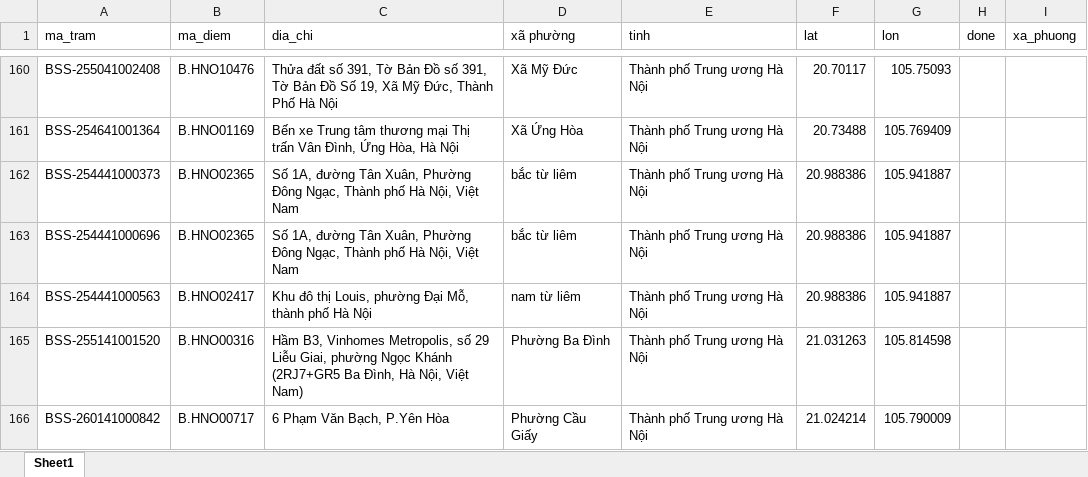
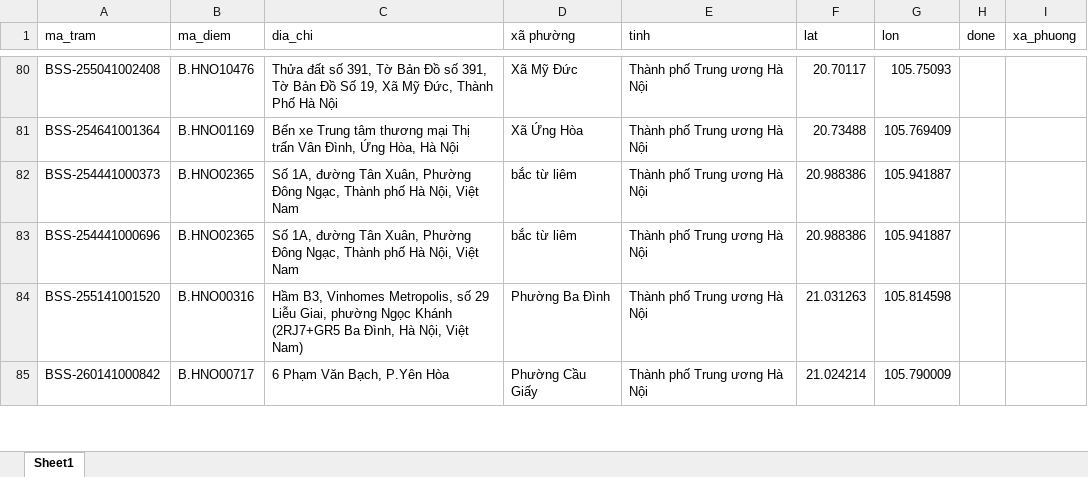
Before and after one commit to hthanhson/Demo, an Excel workbook: du_lieu_tram.xlsx, sheet Sheet1, drawn as a sheet; only a part is shown, gaps mark what is left out; values as stored, in another font and other column widths than the file's, no cell formats; removed rows and columns are numbered as before the commit, all else as after; the diff covers the shown part only; the diff names each change by its address in the sheet, - before the commit and + after, or states it on an @@ line.

```diff
--- a/du_lieu_tram.xlsx (sheet Sheet1)
+++ b/du_lieu_tram.xlsx (sheet Sheet1)
-row 164: BSS-254441000563 | B.HNO02417 | Khu đô thị Louis, phường Đại Mỗ, thành phố Hà Nội | nam từ liêm | Thành phố Trung ương Hà Nội | 20.988386 | 105.941887
```
Also changed, not shown: 114 added rows, 104 removed rows and 20 edited cells elsewhere in this sheet, cell formats, 1 other file.
